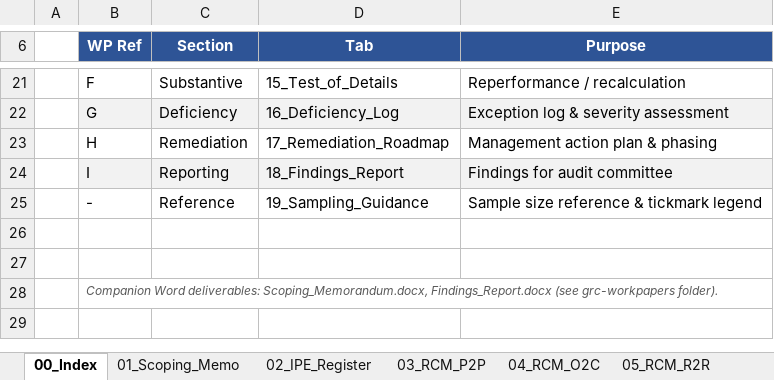
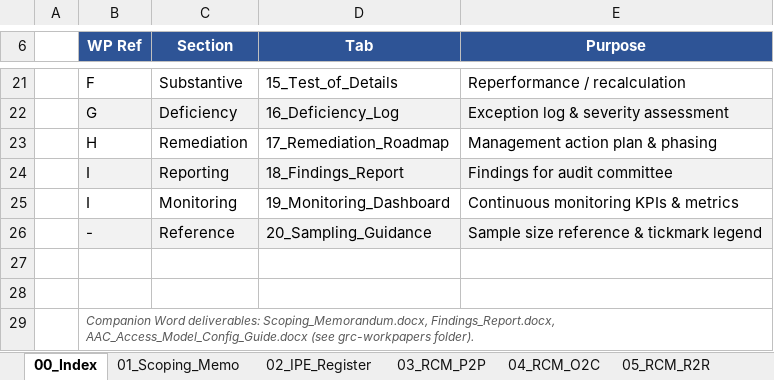
Before and after one commit to rocksgoldy88stack/Vivek-Kriplani, an Excel workbook: grc-workpapers/GRC_ITAC_Audit_Workpaper_Package.xlsx, sheet 00_Index, drawn as a sheet; only a part is shown, gaps mark what is left out; values as stored, in another font and other column widths than the file's, no borders; addresses are those after the commit; the diff names each change by its address in the sheet, - before the commit and + after, or states it on an @@ line.

Commit message:
Add Continuous Monitoring Dashboard tab and AAC Access Model config guide

```diff
--- a/grc-workpapers/GRC_ITAC_Audit_Workpaper_Package.xlsx (sheet 00_Index)
+++ b/grc-workpapers/GRC_ITAC_Audit_Workpaper_Package.xlsx (sheet 00_Index)
+row 25:  | I | Monitoring | 19_Monitoring_Dashboard | Continuous monitoring KPIs & metrics
-B26:E26 fill: none
+B26:E26 fill: #F2F2F2
-D26 (Tab): 19_Sampling_Guidance
+D26 (Tab): 20_Sampling_Guidance
-B29 (WP Ref): …deliverables: Scoping_Memorandum.docx, Findings_Report.docx (see grc-workpapers…
+B29 (WP Ref): …deliverables: Scoping_Memorandum.docx, Findings_Report.docx, AAC_Access_Model_Config_Guide.docx (see grc-workpapers…
```
Also changed, not shown: sheet 19_Monitoring_Dashboard, other sheet tabs, 4 other files.
